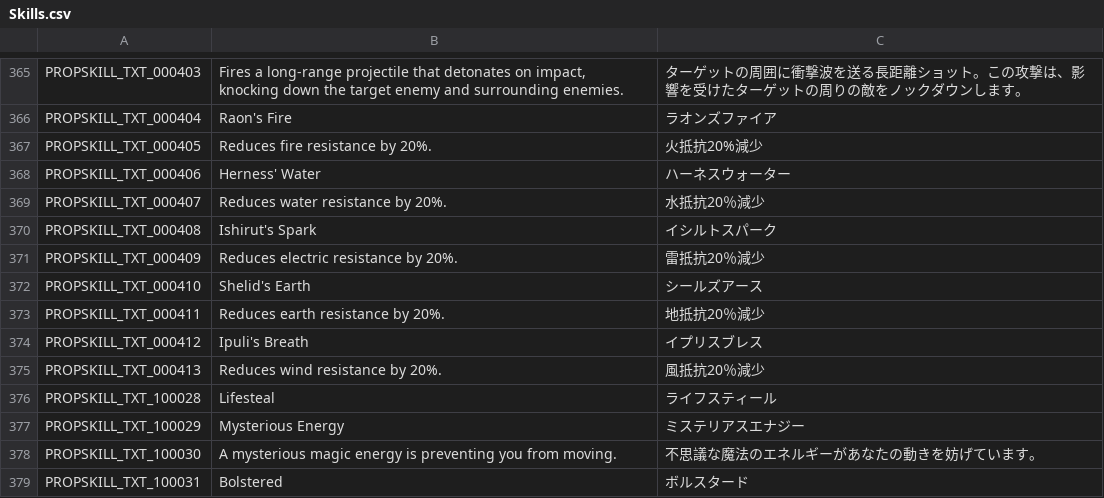
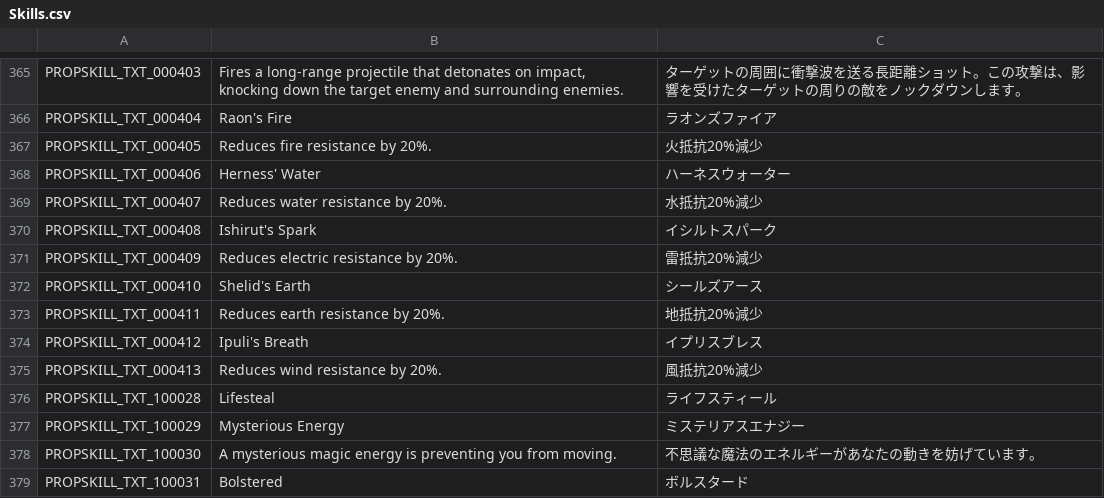
Before and after one commit to rica-augur/Flyff-Universe-Translations, a CSV file: Japanese/Skills.csv, drawn as a sheet; only a part is shown, gaps mark what is left out.

```diff
--- a/Japanese/Skills.csv
+++ b/Japanese/Skills.csv
@@ -368,9 +368,9 @@ PROPSKILL_TXT_000405,Reduces fire resistance by 20%.,火抵抗20%減少
 PROPSKILL_TXT_000406,Herness' Water,ハーネスウォーター
-PROPSKILL_TXT_000407,Reduces water resistance by 20%.,水抵抗20％減少
+PROPSKILL_TXT_000407,Reduces water resistance by 20%.,水抵抗20%減少
 PROPSKILL_TXT_000408,Ishirut's Spark,イシルトスパーク
-PROPSKILL_TXT_000409,Reduces electric resistance by 20%.,雷抵抗20％減少
+PROPSKILL_TXT_000409,Reduces electric resistance by 20%.,雷抵抗20%減少
 PROPSKILL_TXT_000410,Shelid's Earth,シールズアース
-PROPSKILL_TXT_000411,Reduces earth resistance by 20%.,地抵抗20％減少
+PROPSKILL_TXT_000411,Reduces earth resistance by 20%.,地抵抗20%減少
 PROPSKILL_TXT_000412,Ipuli's Breath,イプリスブレス
-PROPSKILL_TXT_000413,Reduces wind resistance by 20%.,風抵抗20％減少
+PROPSKILL_TXT_000413,Reduces wind resistance by 20%.,風抵抗20%減少
 PROPSKILL_TXT_100028,Lifesteal,ライフスティール
```
